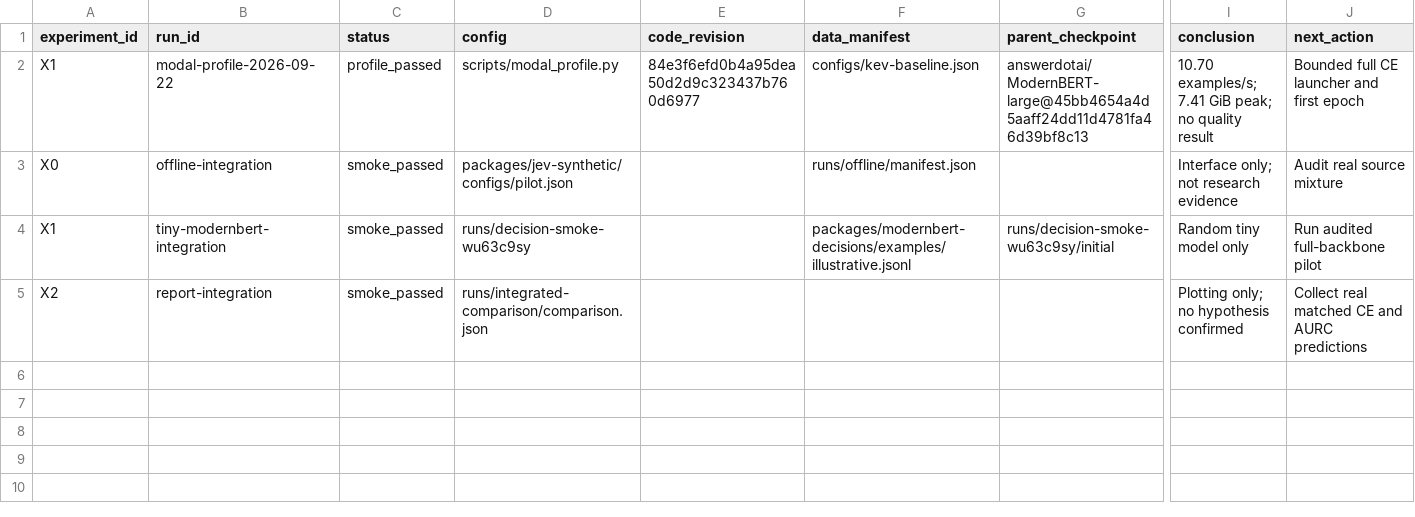
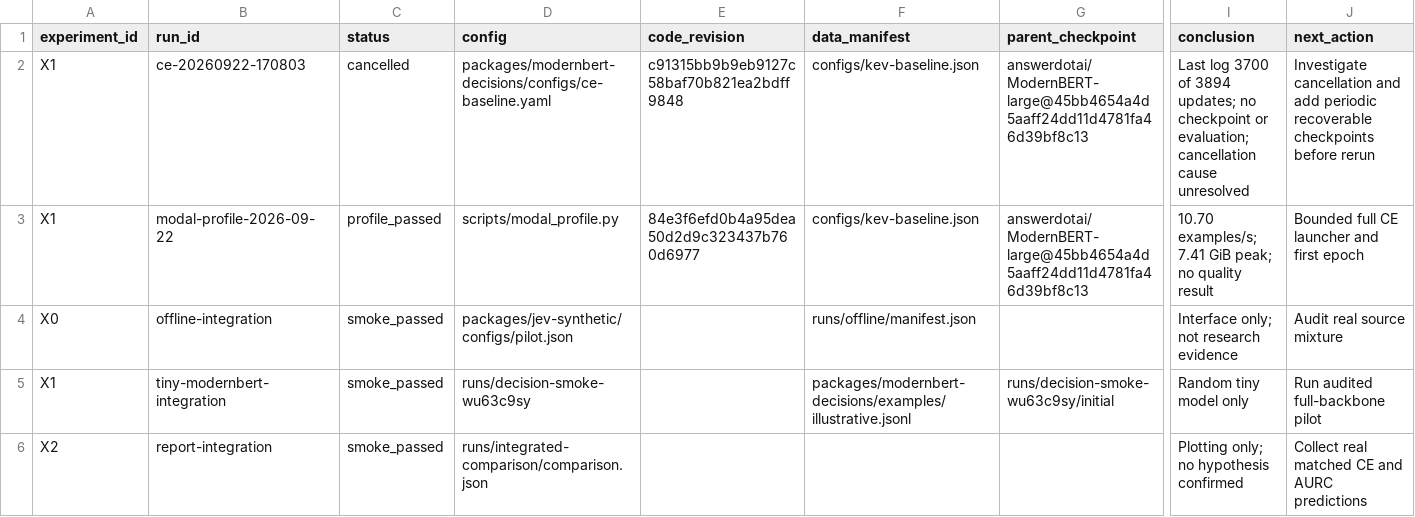
Before and after one commit to Jordy-VL/decision-lab, a CSV file: docs/run-ledger.csv, drawn as a sheet; only a part is shown, gaps mark what is left out; rows hold the shown columns only; the diff names each change by its address in the sheet, - before the commit and + after, or states it on an @@ line.

Commit message:
docs: record cancelled CE run and retained evidence

```diff
--- a/docs/run-ledger.csv
+++ b/docs/run-ledger.csv
+row 2: X1 | ce-20260922-170803 | cancelled | packages/modernbert-decisions/configs/ce-baseline.yaml | c91315bb9b9eb9127c58baf70b821ea2bdff9848 | configs/kev-baseline.json | answerdotai/ModernBERT-large@45bb4654a4d5aaff24dd11d4781fa46d39bf8c13 | Last log 3700 of 3894 updates; no checkpoint or evaluation; cancellation cause unresolved | Investigate cancellation and add periodic recoverable checkpoints before rerun
```
Also changed, not shown: 3 other files.
